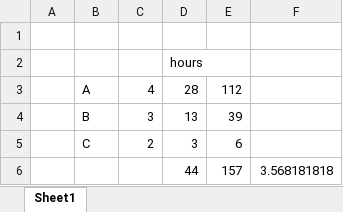
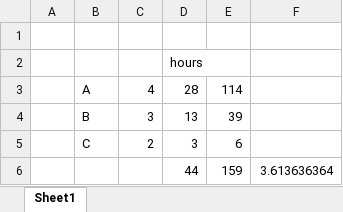
Before and after one commit to KevinFallon/ExcelTest, an Excel workbook: CSmajorGPA.xlsx, sheet Sheet1, drawn as a sheet; values as stored, in another font and other column widths than the file's, no borders; removed rows and columns are numbered as before the commit, all else as after; the diff names each change by its address in the sheet, - before the commit and + after, or states it on an @@ line.

Commit message:
follow up

```diff
--- a/CSmajorGPA.xlsx (sheet Sheet1)
+++ b/CSmajorGPA.xlsx (sheet Sheet1)
-E3: 112
+E3: 114
-row 6:  |  |  | 44 | 157 | 3.568181818
+row 6:  |  |  | 44 | 159 | 3.613636364
```
